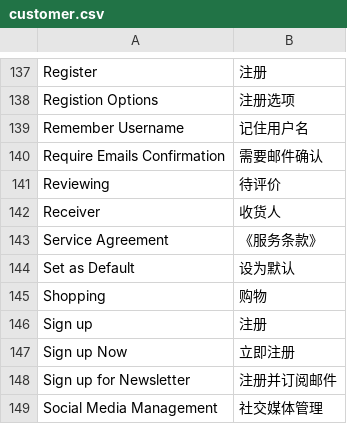
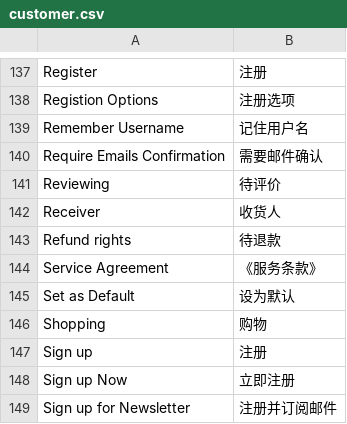
Before and after one commit to peachyang/py_website, a CSV file: app/i18n/zh-CN/customer.csv, drawn as a sheet; only a part is shown, gaps mark what is left out; the shorter side is filled out with more unchanged rows; the diff names each change by its address in the sheet, - before the commit and + after, or states it on an @@ line.

```diff
--- a/app/i18n/zh-CN/customer.csv
+++ b/app/i18n/zh-CN/customer.csv
+row 143: Refund rights | 待退款
```
Also changed, not shown: 1 other file.
